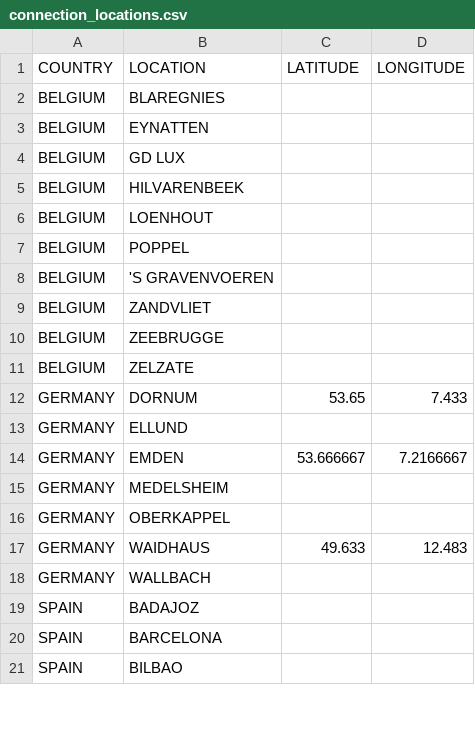
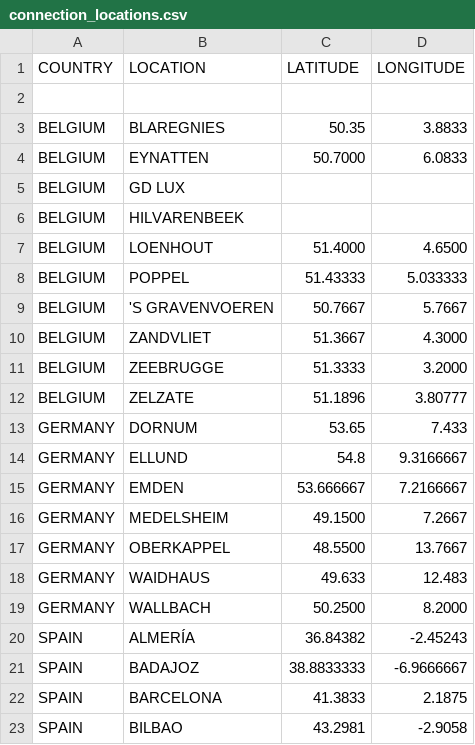
Before and after one commit to bodycheetah/winter-storm, a CSV file: fundalytics/data/connection_locations.csv, drawn as a sheet; only a part is shown; addresses are those after the commit; the diff covers the shown part only; the diff names each change by its address in the sheet, - before the commit and + after, or states it on an @@ line.

Commit message:
more data added

```diff
--- a/fundalytics/data/connection_locations.csv
+++ b/fundalytics/data/connection_locations.csv
+row 2: (empty)
-C3 (LATITUDE): (empty)
+C3 (LATITUDE): 50.35
-D3 (LONGITUDE): (empty)
+D3 (LONGITUDE): 3.8833
-C4 (LATITUDE): (empty)
+C4 (LATITUDE): 50.7000
-D4 (LONGITUDE): (empty)
+D4 (LONGITUDE): 6.0833
-C7 (LATITUDE): (empty)
+C7 (LATITUDE): 51.4000
-D7 (LONGITUDE): (empty)
+D7 (LONGITUDE): 4.6500
-C8 (LATITUDE): (empty)
+C8 (LATITUDE): 51.43333
-D8 (LONGITUDE): (empty)
+D8 (LONGITUDE): 5.033333
-C9 (LATITUDE): (empty)
+C9 (LATITUDE): 50.7667
-D9 (LONGITUDE): (empty)
+D9 (LONGITUDE): 5.7667
-C10 (LATITUDE): (empty)
+C10 (LATITUDE): 51.3667
-D10 (LONGITUDE): (empty)
+D10 (LONGITUDE): 4.3000
-C11 (LATITUDE): (empty)
+C11 (LATITUDE): 51.3333
-D11 (LONGITUDE): (empty)
+D11 (LONGITUDE): 3.2000
-C12 (LATITUDE): (empty)
+C12 (LATITUDE): 51.1896
-D12 (LONGITUDE): (empty)
+D12 (LONGITUDE): 3.80777
-C14 (LATITUDE): (empty)
+C14 (LATITUDE): 54.8
-D14 (LONGITUDE): (empty)
+D14 (LONGITUDE): 9.3166667
-C16 (LATITUDE): (empty)
+C16 (LATITUDE): 49.1500
-D16 (LONGITUDE): (empty)
+D16 (LONGITUDE): 7.2667
-C17 (LATITUDE): (empty)
+C17 (LATITUDE): 48.5500
-D17 (LONGITUDE): (empty)
+D17 (LONGITUDE): 13.7667
-C19 (LATITUDE): (empty)
+C19 (LATITUDE): 50.2500
-D19 (LONGITUDE): (empty)
+D19 (LONGITUDE): 8.2000
+row 20: SPAIN | ALMERÍA | 36.84382 | -2.45243
-C21 (LATITUDE): (empty)
+C21 (LATITUDE): 38.8833333
-D21 (LONGITUDE): (empty)
+D21 (LONGITUDE): -6.9666667
-C22 (LATITUDE): (empty)
+C22 (LATITUDE): 41.3833
-D22 (LONGITUDE): (empty)
+D22 (LONGITUDE): 2.1875
-C23 (LATITUDE): (empty)
+C23 (LATITUDE): 43.2981
-D23 (LONGITUDE): (empty)
+D23 (LONGITUDE): -2.9058
```
Also changed, not shown: 14 edited cells elsewhere in this file.
